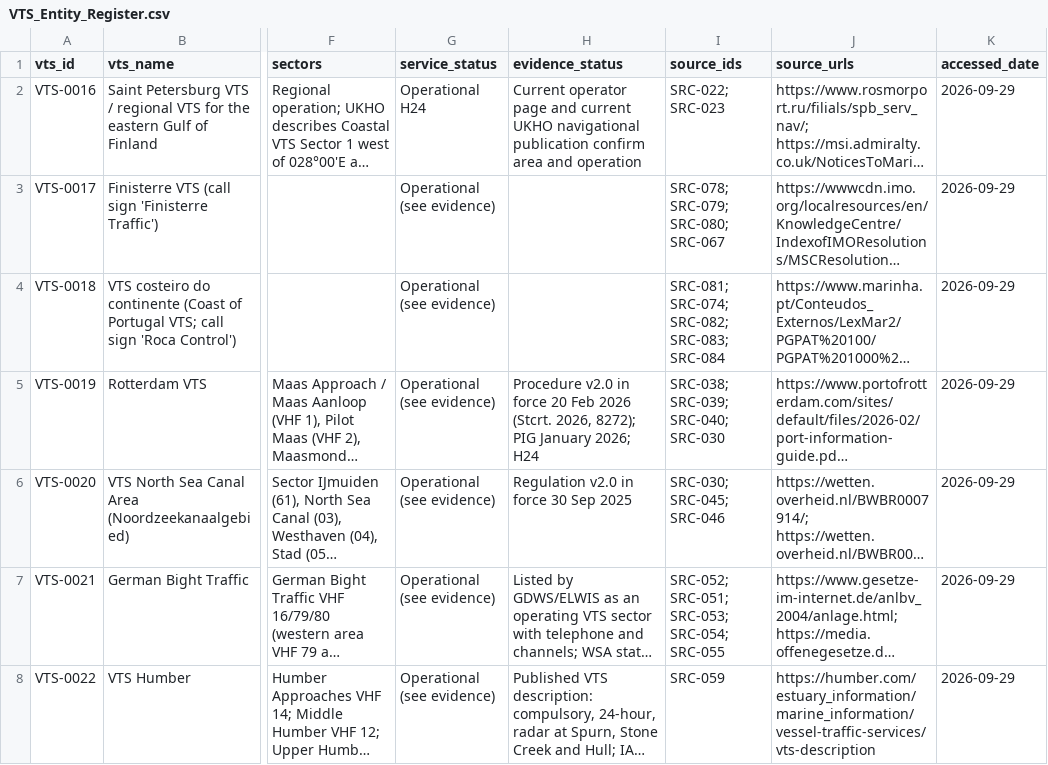
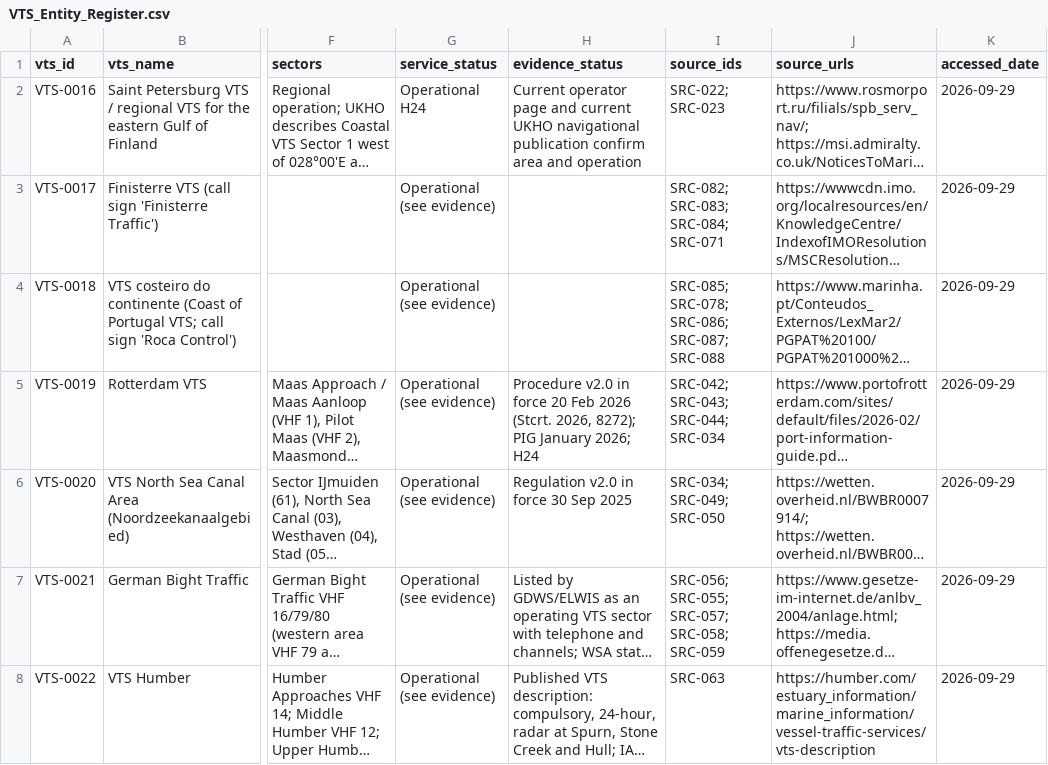
Before and after one commit to GerardP515/Global-VTS, a CSV file: data/current/VTS_Entity_Register.csv, drawn as a sheet; only a part is shown, gaps mark what is left out; long unchanged cells end in …; the diff names each change by its address in the sheet, - before the commit and + after, or states it on an @@ line.

```diff
--- a/data/current/VTS_Entity_Register.csv
+++ b/data/current/VTS_Entity_Register.csv
-I3 (source_ids): SRC-078; SRC-079; SRC-080; SRC-067
+I3 (source_ids): SRC-082; SRC-083; SRC-084; SRC-071
-I4 (source_ids): SRC-081; SRC-074; SRC-082; SRC-083; SRC-084
+I4 (source_ids): SRC-085; SRC-078; SRC-086; SRC-087; SRC-088
-I5 (source_ids): SRC-038; SRC-039; SRC-040; SRC-030
+I5 (source_ids): SRC-042; SRC-043; SRC-044; SRC-034
-I6 (source_ids): SRC-030; SRC-045; SRC-046
+I6 (source_ids): SRC-034; SRC-049; SRC-050
-I7 (source_ids): SRC-052; SRC-051; SRC-053; SRC-054; SRC-055
+I7 (source_ids): SRC-056; SRC-055; SRC-057; SRC-058; SRC-059
-I8 (source_ids): SRC-059
+I8 (source_ids): SRC-063
```
Also changed, not shown: data/current/TSS_VTS_MRS_Association_Register.csv, research/stage2/id_mapping_b10_b19.csv, 12 other files.
